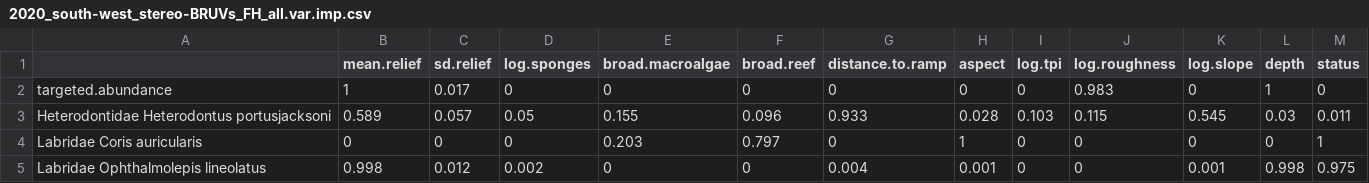
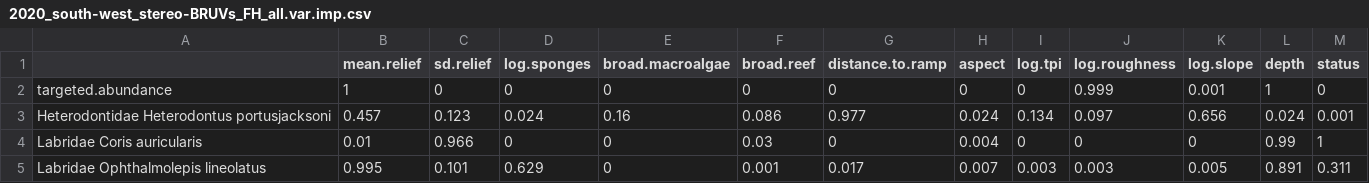
Before and after one commit to UWAMEGFisheries/mbh-d3-swc-fish, a CSV file: Model Out GAM/2020_south-west_stereo-BRUVs_FH_all.var.imp.csv, drawn as a sheet; only a part is shown; the diff covers the shown part only.

```diff
--- a/Model Out GAM/2020_south-west_stereo-BRUVs_FH_all.var.imp.csv
+++ b/Model Out GAM/2020_south-west_stereo-BRUVs_FH_all.var.imp.csv
@@ -1,5 +1,5 @@
 "","mean.relief","sd.relief","log.sponges","broad.macroalgae","broad.reef","distance.to.ramp","aspect","log.tpi","log.roughness","log.slope","depth","status"
-"targeted.abundance",1,0.017,0,0,0,0,0,0,0.983,0,1,0
-"Heterodontidae Heterodontus portusjacksoni",0.589,0.057,0.05,0.155,0.096,0.933,0.028,0.103,0.115,0.545,0.03,0.011
-"Labridae Coris auricularis",0,0,0,0.203,0.797,0,1,0,0,0,0,1
-"Labridae Ophthalmolepis lineolatus",0.998,0.012,0.002,0,0,0.004,0.001,0,0,0.001,0.998,0.975
+"targeted.abundance",1,0,0,0,0,0,0,0,0.999,0.001,1,0
+"Heterodontidae Heterodontus portusjacksoni",0.457,0.123,0.024,0.16,0.086,0.977,0.024,0.134,0.097,0.656,0.024,0.001
+"Labridae Coris auricularis",0.01,0.966,0,0,0.03,0,0.004,0,0,0,0.99,1
+"Labridae Ophthalmolepis lineolatus",0.995,0.101,0.629,0,0.001,0.017,0.007,0.003,0.003,0.005,0.891,0.311
```
Also changed, not shown: 23 edited cells elsewhere in this file, Data/Tidy/fished.species.list.csv, Model Out GAM/2020_south-west_stereo-BRUVs_FH_all.mod.fits.csv, 17 other files.
